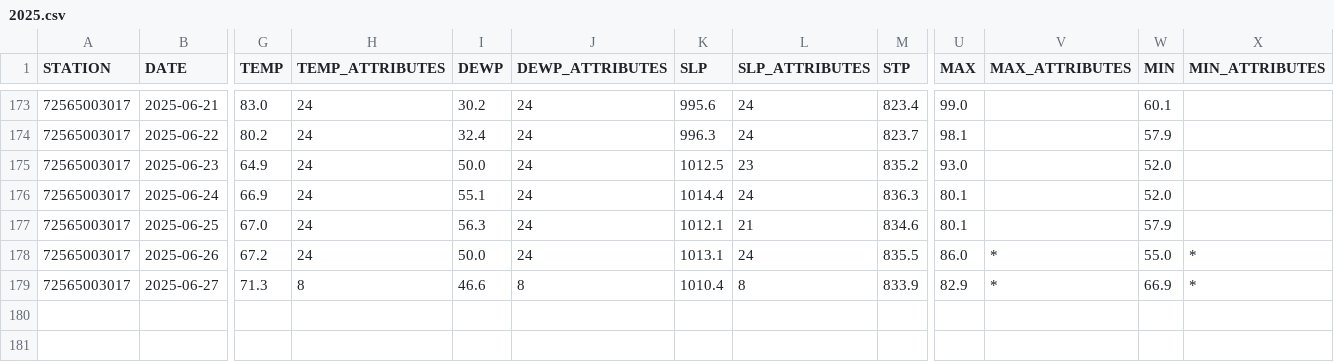
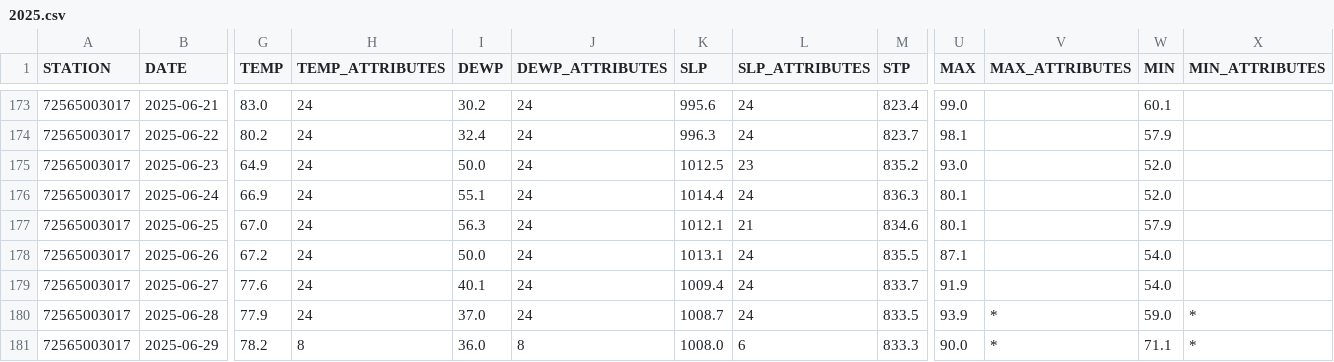
Before and after one commit to HulacSt/den-weather, a CSV file: data/daily/raw/2025.csv, drawn as a sheet; only a part is shown, gaps mark what is left out; rows hold the shown columns only; the diff covers the shown part only; the diff names each change by its address in the sheet, - before the commit and + after, or states it on an @@ line.

```diff
--- a/data/daily/raw/2025.csv
+++ b/data/daily/raw/2025.csv
-U178 (MAX): 86.0
+U178 (MAX): 87.1
-V178:V179 (MAX_ATTRIBUTES): *
+V178:V179 (MAX_ATTRIBUTES): (empty)
-W178 (MIN): 55.0
+W178 (MIN): 54.0
-X178:X179 (MIN_ATTRIBUTES): *
+X178:X179 (MIN_ATTRIBUTES): (empty)
-G179 (TEMP): 71.3
+G179 (TEMP): 77.6
-H179 (TEMP_ATTRIBUTES): 8
+H179 (TEMP_ATTRIBUTES): 24
-I179 (DEWP): 46.6
+I179 (DEWP): 40.1
-J179 (DEWP_ATTRIBUTES): 8
+J179 (DEWP_ATTRIBUTES): 24
-K179 (SLP): 1010.4
+K179 (SLP): 1009.4
-L179 (SLP_ATTRIBUTES): 8
+L179 (SLP_ATTRIBUTES): 24
-M179 (STP): 833.9
+M179 (STP): 833.7
-U179 (MAX): 82.9
+U179 (MAX): 91.9
-W179 (MIN): 66.9
+W179 (MIN): 54.0
+row 180: 72565003017 | 2025-06-28 | 77.9 | 24 | 37.0 | 24 | 1008.7 | 24 | 833.5 | 93.9 | * | 59.0 | *
+row 181: 72565003017 | 2025-06-29 | 78.2 | 8 | 36.0 | 8 | 1008.0 | 6 | 833.3 | 90.0 | * | 71.1 | *
```
Also changed, not shown: 5 edited cells elsewhere in this file, 2 other files.
